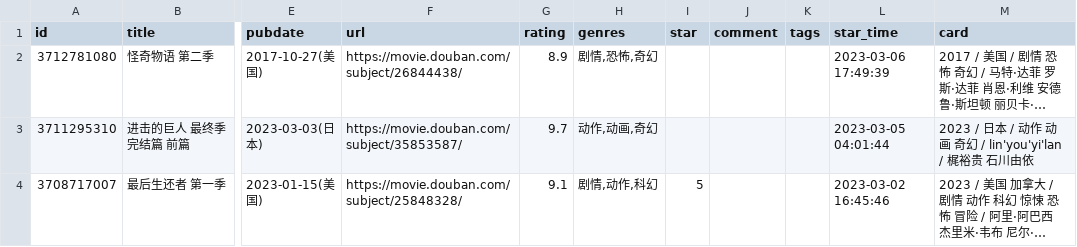
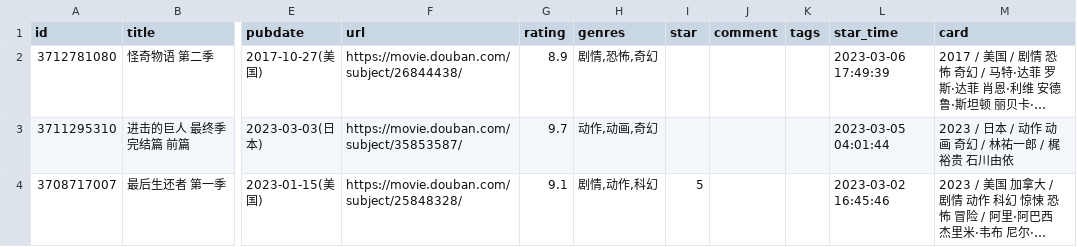
Before and after one commit to Ihavenoideaa/hugo-Sharing-Pages, a CSV file: data/douban/doing/movie.csv, drawn as a sheet; only a part is shown, gaps mark what is left out; long unchanged cells end in …; the diff names each change by its address in the sheet, - before the commit and + after, or states it on an @@ line.

```diff
--- a/data/douban/doing/movie.csv
+++ b/data/douban/doing/movie.csv
-M3 (card): 2023 / 日本 / 动作 动画 奇幻 / lin'you'yi'lan / 梶裕贵 石川由依
+M3 (card): 2023 / 日本 / 动作 动画 奇幻 / 林祐一郎 / 梶裕贵 石川由依
```
Also changed, not shown: data/douban/done/movie.csv.
